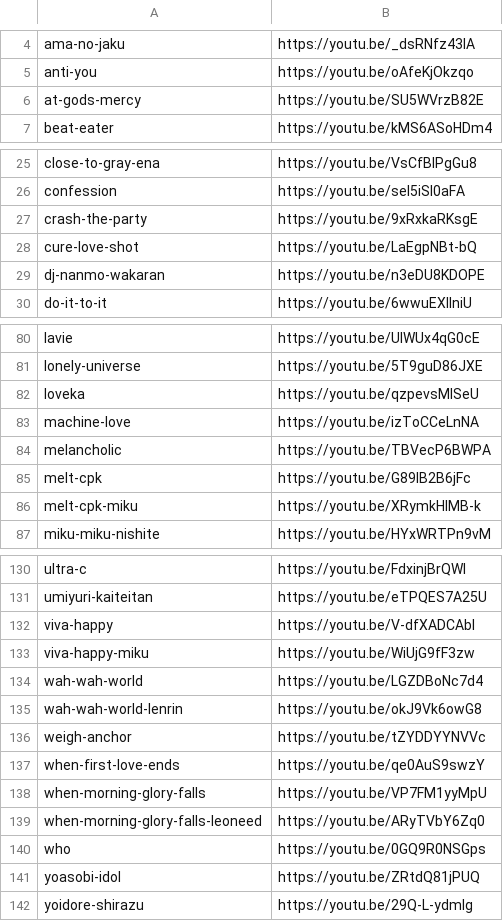
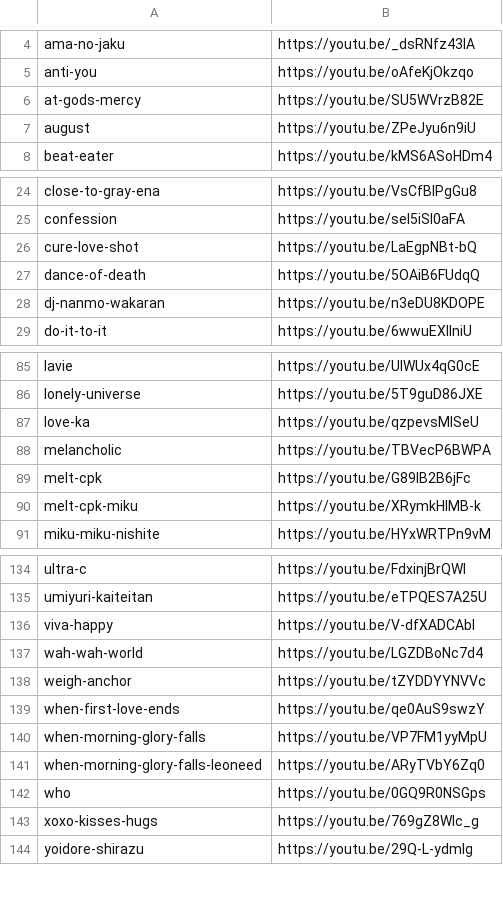
Before and after one commit to nedorazrab0/google-music, a CSV file: list.csv, drawn as a sheet; only a part is shown, gaps mark what is left out; the diff covers the shown part only.

```diff
--- a/list.csv
+++ b/list.csv
@@ -6,2 +6,3 @@ anti-you,https://youtu.be/oAfeKjOkzqo
 at-gods-mercy,https://youtu.be/SU5WVrzB82E
+august,https://youtu.be/ZPeJyu6n9iU
 beat-eater,https://youtu.be/kMS6ASoHDm4
@@ -26,4 +25,4 @@ close-to-gray-ena,https://youtu.be/VsCfBIPgGu8
 confession,https://youtu.be/seI5iSl0aFA
-crash-the-party,https://youtu.be/9xRxkaRKsgE
 cure-love-shot,https://youtu.be/LaEgpNBt-bQ
+dance-of-death,https://youtu.be/5OAiB6FUdqQ
 dj-nanmo-wakaran,https://youtu.be/n3eDU8KDOPE
@@ -81,4 +86,3 @@ lavie,https://youtu.be/UIWUx4qG0cE
 lonely-universe,https://youtu.be/5T9guD86JXE
-loveka,https://youtu.be/qzpevsMlSeU
-machine-love,https://youtu.be/izToCCeLnNA
+love-ka,https://youtu.be/qzpevsMlSeU
 melancholic,https://youtu.be/TBVecP6BWPA
@@ -132,5 +136,3 @@ umiyuri-kaiteitan,https://youtu.be/eTPQES7A25U
 viva-happy,https://youtu.be/V-dfXADCAbI
-viva-happy-miku,https://youtu.be/WiUjG9fF3zw
 wah-wah-world,https://youtu.be/LGZDBoNc7d4
-wah-wah-world-lenrin,https://youtu.be/okJ9Vk6owG8
 weigh-anchor,https://youtu.be/tZYDDYYNVVc
@@ -140,3 +142,3 @@ when-morning-glory-falls-leoneed,https://youtu.be/ARyTVbY6Zq0
 who,https://youtu.be/0GQ9R0NSGps
-yoasobi-idol,https://youtu.be/ZRtdQ81jPUQ
+xoxo-kisses-hugs,https://youtu.be/769gZ8Wlc_g
 yoidore-shirazu,https://youtu.be/29Q-L-ydmIg
```
Also changed, not shown: 8 added rows, 4 removed rows and 1 edited cell elsewhere in this file.
